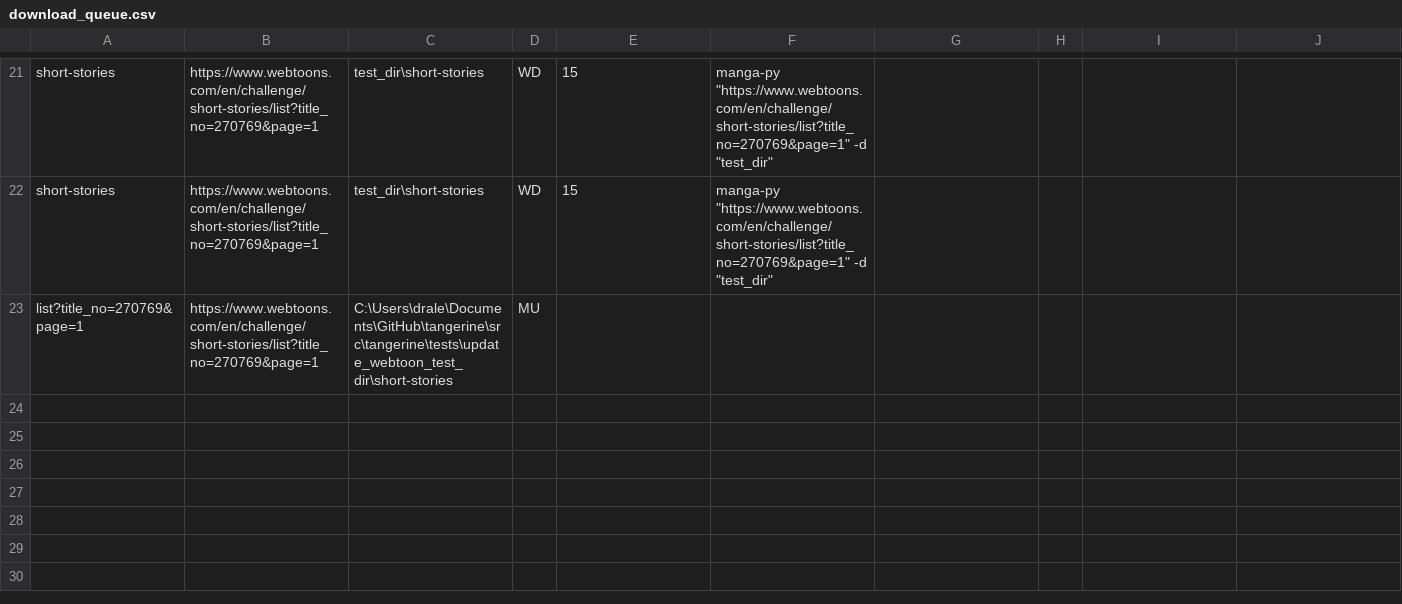
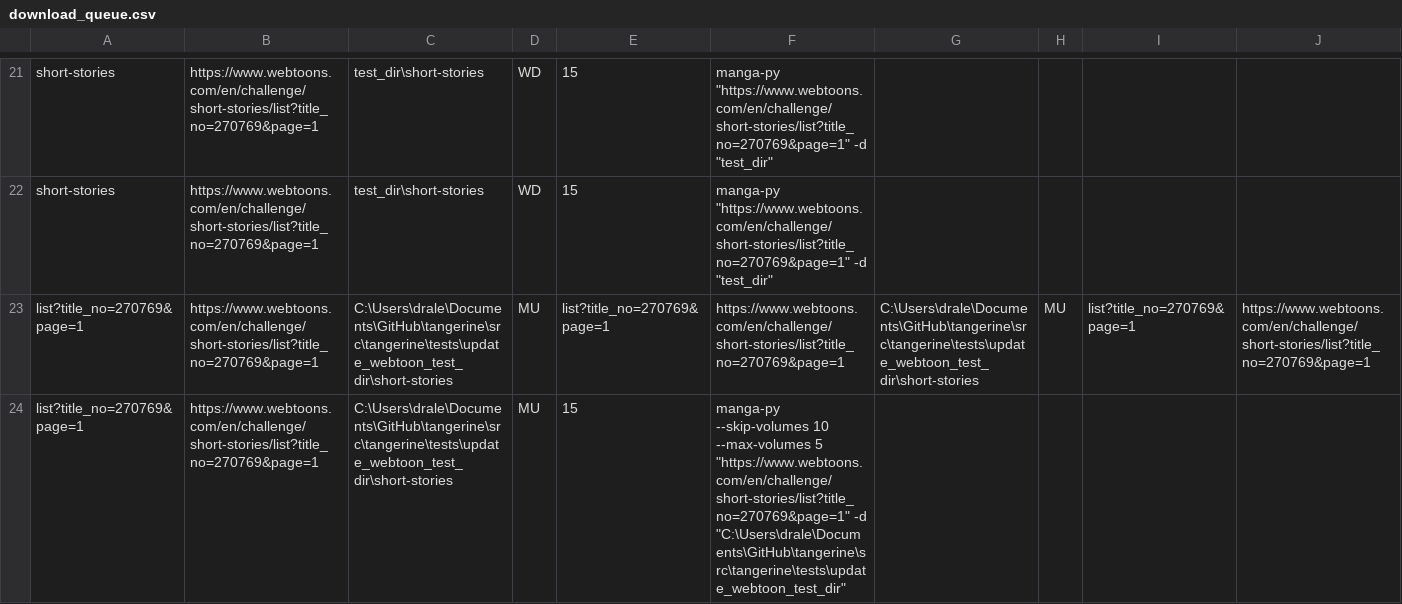
Before and after one commit to saleguas/tangerine, a CSV file: src/tangerine/download_queue.csv, drawn as a sheet; only a part is shown, gaps mark what is left out; addresses are those after the commit; rows hold the shown columns only; the diff names each change by its address in the sheet, - before the commit and + after, or states it on an @@ line.

```diff
--- a/src/tangerine/download_queue.csv
+++ b/src/tangerine/download_queue.csv
+row 23: list?title_no=270769&page=1 | https://www.webtoons.com/en/challenge/short-stories/list?title_no=270769&page=1 | C:\Users\drale\Documents\GitHub\tangerine\src\tangerine\tests\update_webtoon_test_dir\short-stories | MU | list?title_no=270769&page=1 | https://www.webtoons.com/en/challenge/short-stories/list?title_no=270769&page=1 | C:\Users\drale\Documents\GitHub\tangerine\src\tangerine\tests\update_webtoon_test_dir\short-stories | MU | list?title_no=270769&page=1 | https://www.webtoons.com/en/challenge/short-stories/list?title_no=270769&page=1
-E24: (empty)
+E24: 15
-F24: (empty)
+F24: manga-py --skip-volumes 10 --max-volumes 5 "https://www.webtoons.com/en/challenge/short-stories/list?title_no=270769&page=1" -d "C:\Users\drale\Documents\GitHub\tangerine\src\tangerine\tests\update_webtoon_test_dir"
```
Also changed, not shown: 1 other file.
